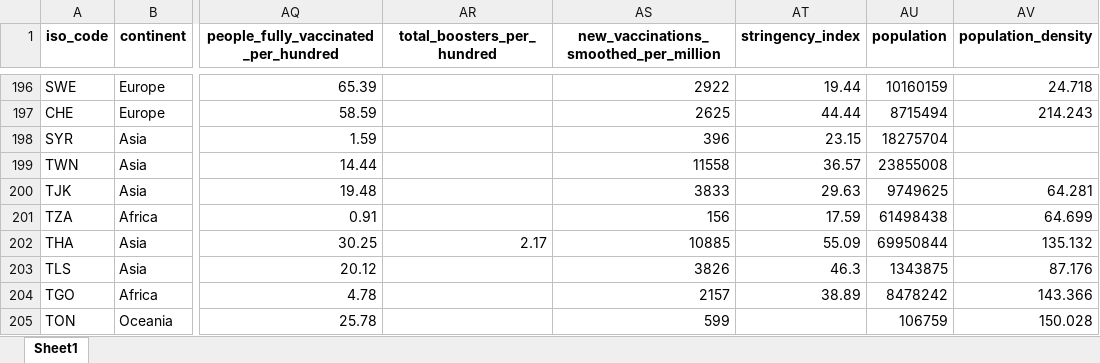
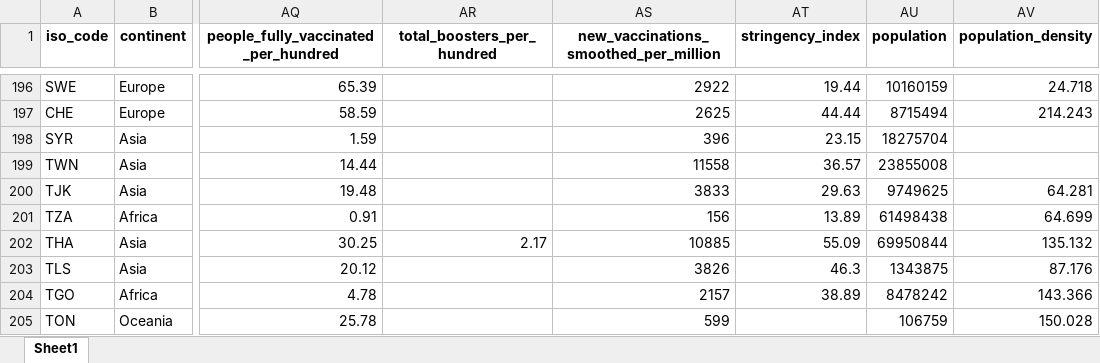
Before and after one commit to upamapsb/Upama, an Excel workbook: public/data/latest/owid-covid-latest.xlsx, sheet Sheet1, drawn as a sheet; only a part is shown, gaps mark what is left out; values as stored, in another font and other column widths than the file's, no borders; the diff covers the shown part only; the diff names each change by its address in the sheet, - before the commit and + after, or states it on an @@ line.

```diff
--- a/public/data/latest/owid-covid-latest.xlsx (sheet Sheet1)
+++ b/public/data/latest/owid-covid-latest.xlsx (sheet Sheet1)
-AT201 (stringency_index): 17.59
+AT201 (stringency_index): 13.89
```
Also changed, not shown: 44 edited cells elsewhere in this sheet, 30 other files.
